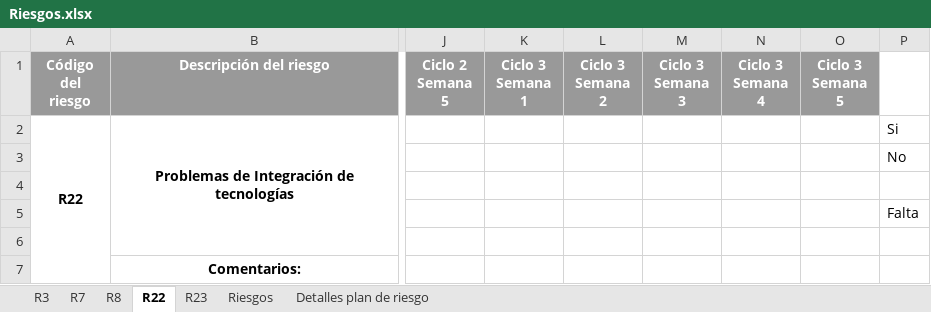
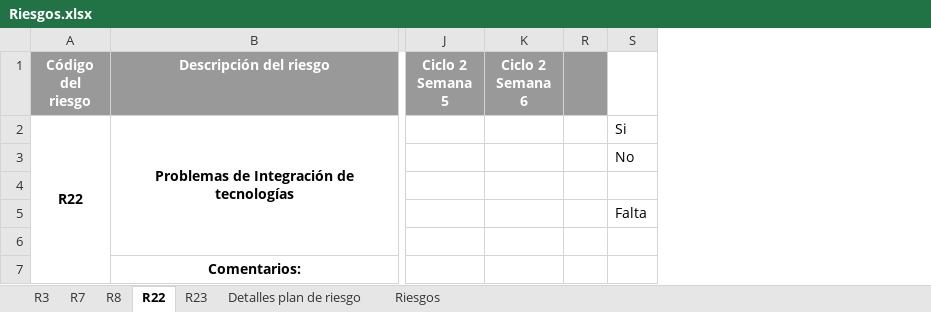
Before and after one commit to ECOS2014/PlaneacionProyecto3, an Excel workbook: Seguimiento/Riesgos.xlsx, sheet R22, drawn as a sheet; only a part is shown, gaps mark what is left out; values as stored, in another font and other column widths than the file's, no borders; conditional formats not drawn; removed rows and columns are numbered as before the commit, all else as after; the diff names each change by its address in the sheet, - before the commit and + after, or states it on an @@ line.

Commit message:
Actualizacion del archivo de riesgos

```diff
--- a/Seguimiento/Riesgos.xlsx (sheet R22)
+++ b/Seguimiento/Riesgos.xlsx (sheet R22)
@@ sheet tab order changed: R3 | R7 | R8 | R22 | R23 | Detalles plan de riesgo | Riesgos @@
-column K (Ciclo 3 Semana 1), empty
@@ column L (Ciclo 3 Semana 2) hidden, empty @@
@@ column M (Ciclo 3 Semana 3) hidden, empty @@
@@ column N (Ciclo 3 Semana 4) hidden, empty @@
@@ column O (Ciclo 3 Semana 5) hidden, empty @@
+column K (Ciclo 2 Semana 6), empty
+column R, empty
```
Also changed, not shown: sheet R3, sheet R7, sheet R8, sheet R23, hidden cells, Seguimiento/Soporte-riesgos/SeguimientoActualizaciónTiemposGithub.xlsx, 10 other files.
